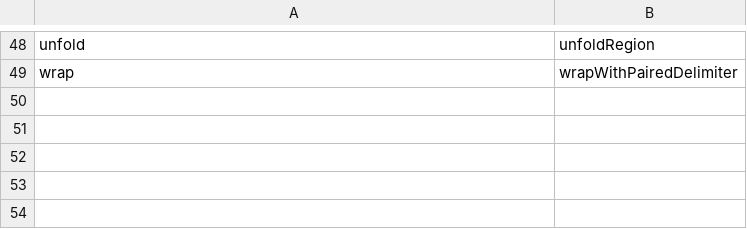
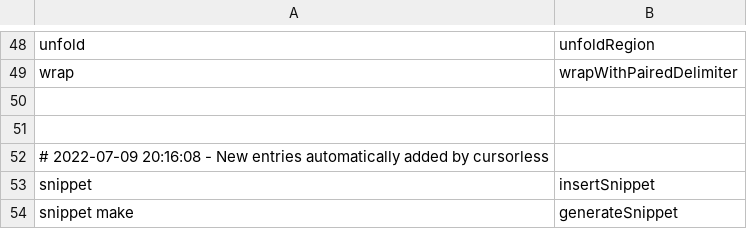
Before and after one commit to brollin/talon_umbrella, a CSV file: cursorless-settings/actions.csv, drawn as a sheet; only a part is shown, gaps mark what is left out; the diff names each change by its address in the sheet, - before the commit and + after, or states it on an @@ line.

```diff
--- a/cursorless-settings/actions.csv
+++ b/cursorless-settings/actions.csv
+row 50: (empty)
+row 51: (empty)
+row 52: # 2022-07-09 20:16:08 - New entries automatically added by cursorless
+row 53: snippet | insertSnippet
+row 54: snippet make | generateSnippet
```
Also changed, not shown: cursorless-settings/modifier_scope_types.csv, 4 other files.
